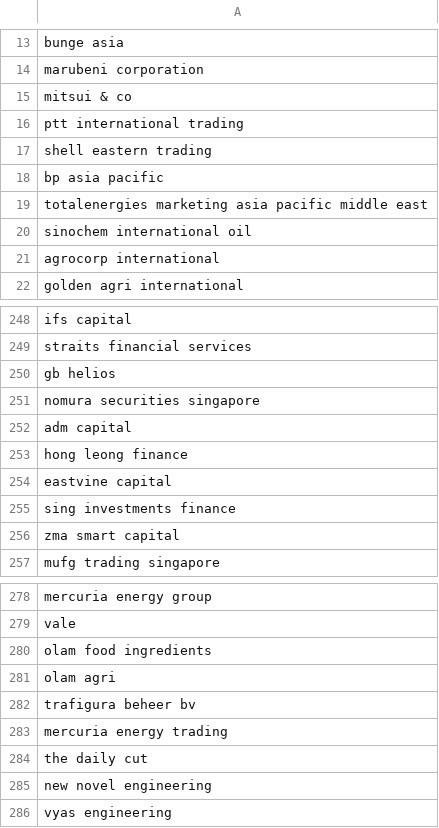
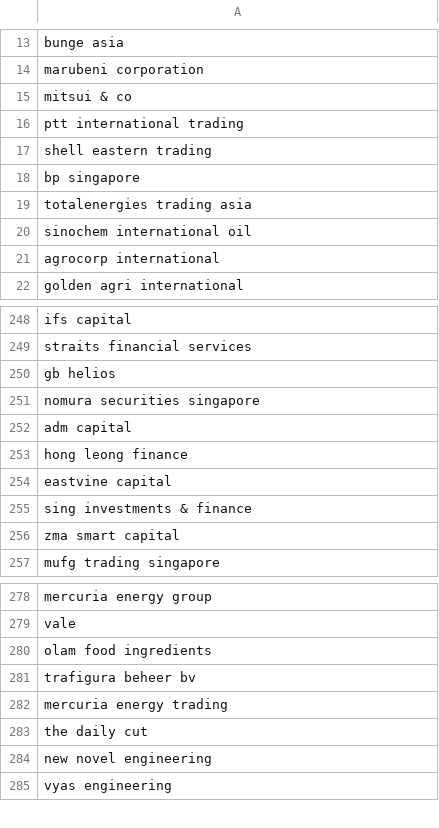
Before and after one commit to Mona212004/sna_trader_financier_lawyer, a CSV file: entity_resolution/no_dupe_firms.csv, drawn as a sheet; only a part is shown, gaps mark what is left out.

```diff
--- a/entity_resolution/no_dupe_firms.csv
+++ b/entity_resolution/no_dupe_firms.csv
@@ -17,4 +17,4 @@ ptt international trading
 shell eastern trading
-bp asia pacific
-totalenergies marketing asia pacific middle east
+bp singapore
+totalenergies trading asia
 sinochem international oil
@@ -254,3 +254,3 @@ hong leong finance
 eastvine capital
-sing investments finance
+sing investments & finance
 zma smart capital
@@ -280,3 +280,2 @@ vale
 olam food ingredients
-olam agri
 trafigura beheer bv
```
Also changed, not shown: cleaned_pillars/standardized_pillar1.csv, 4 other files.
